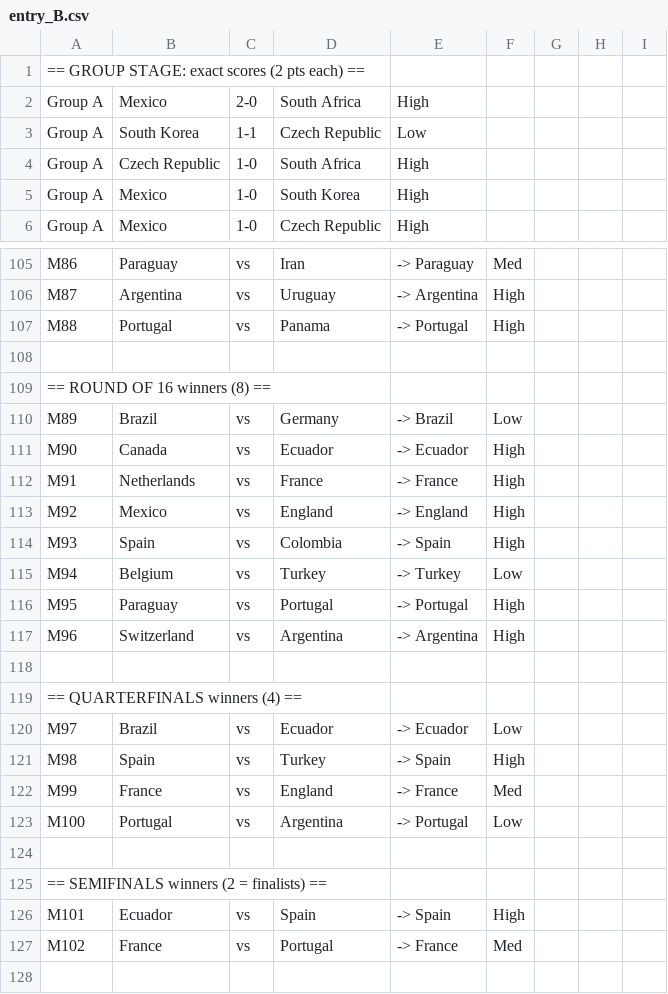
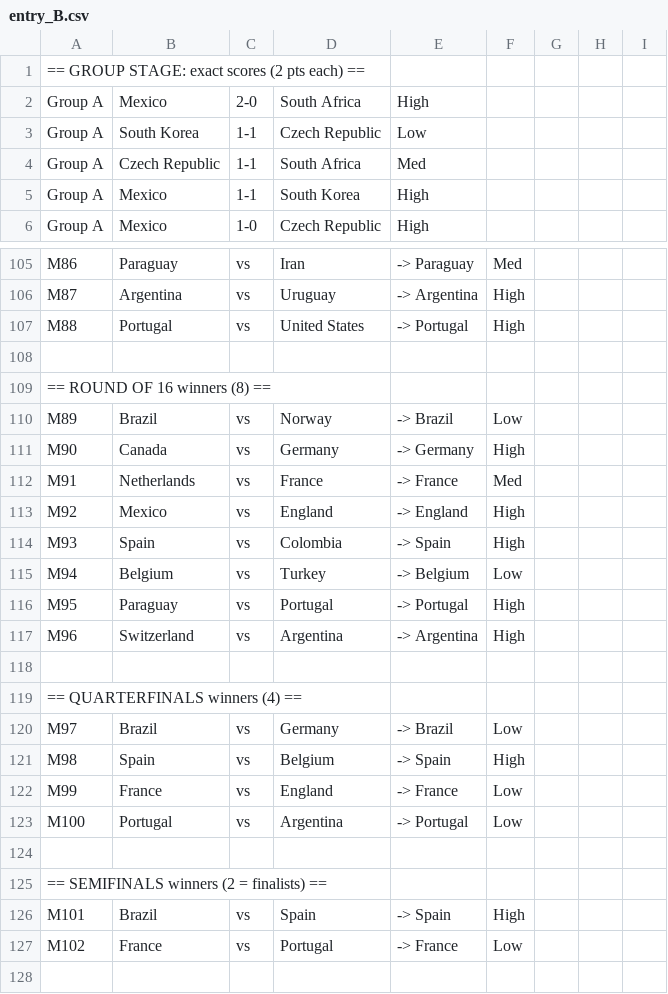
Before and after one commit to simonro/polla2026, a CSV file: output/entry_B.csv, drawn as a sheet; only a part is shown, gaps mark what is left out; the diff covers the shown part only.

```diff
--- a/output/entry_B.csv
+++ b/output/entry_B.csv
@@ -3,4 +3,4 @@ Group A,Mexico,2-0,South Africa,High
 Group A,South Korea,1-1,Czech Republic,Low
-Group A,Czech Republic,1-0,South Africa,High
-Group A,Mexico,1-0,South Korea,High
+Group A,Czech Republic,1-1,South Africa,Med
+Group A,Mexico,1-1,South Korea,High
 Group A,Mexico,1-0,Czech Republic,High
@@ -106,11 +106,11 @@ M86,Paraguay,vs,Iran,-> Paraguay,Med
 M87,Argentina,vs,Uruguay,-> Argentina,High
-M88,Portugal,vs,Panama,-> Portugal,High
+M88,Portugal,vs,United States,-> Portugal,High
 
 == ROUND OF 16 winners (8) ==
-M89,Brazil,vs,Germany,-> Brazil,Low
-M90,Canada,vs,Ecuador,-> Ecuador,High
-M91,Netherlands,vs,France,-> France,High
+M89,Brazil,vs,Norway,-> Brazil,Low
+M90,Canada,vs,Germany,-> Germany,High
+M91,Netherlands,vs,France,-> France,Med
 M92,Mexico,vs,England,-> England,High
 M93,Spain,vs,Colombia,-> Spain,High
-M94,Belgium,vs,Turkey,-> Turkey,Low
+M94,Belgium,vs,Turkey,-> Belgium,Low
 M95,Paraguay,vs,Portugal,-> Portugal,High
@@ -119,5 +119,5 @@ M96,Switzerland,vs,Argentina,-> Argentina,High
 == QUARTERFINALS winners (4) ==
-M97,Brazil,vs,Ecuador,-> Ecuador,Low
-M98,Spain,vs,Turkey,-> Spain,High
-M99,France,vs,England,-> France,Med
+M97,Brazil,vs,Germany,-> Brazil,Low
+M98,Spain,vs,Belgium,-> Spain,High
+M99,France,vs,England,-> France,Low
 M100,Portugal,vs,Argentina,-> Portugal,Low
@@ -125,4 +125,4 @@ M100,Portugal,vs,Argentina,-> Portugal,Low
 == SEMIFINALS winners (2 = finalists) ==
-M101,Ecuador,vs,Spain,-> Spain,High
-M102,France,vs,Portugal,-> France,Med
+M101,Brazil,vs,Spain,-> Spain,High
+M102,France,vs,Portugal,-> France,Low
 
```
Also changed, not shown: 27 edited cells elsewhere in this file, output/entry_A.csv, 7 other files.
